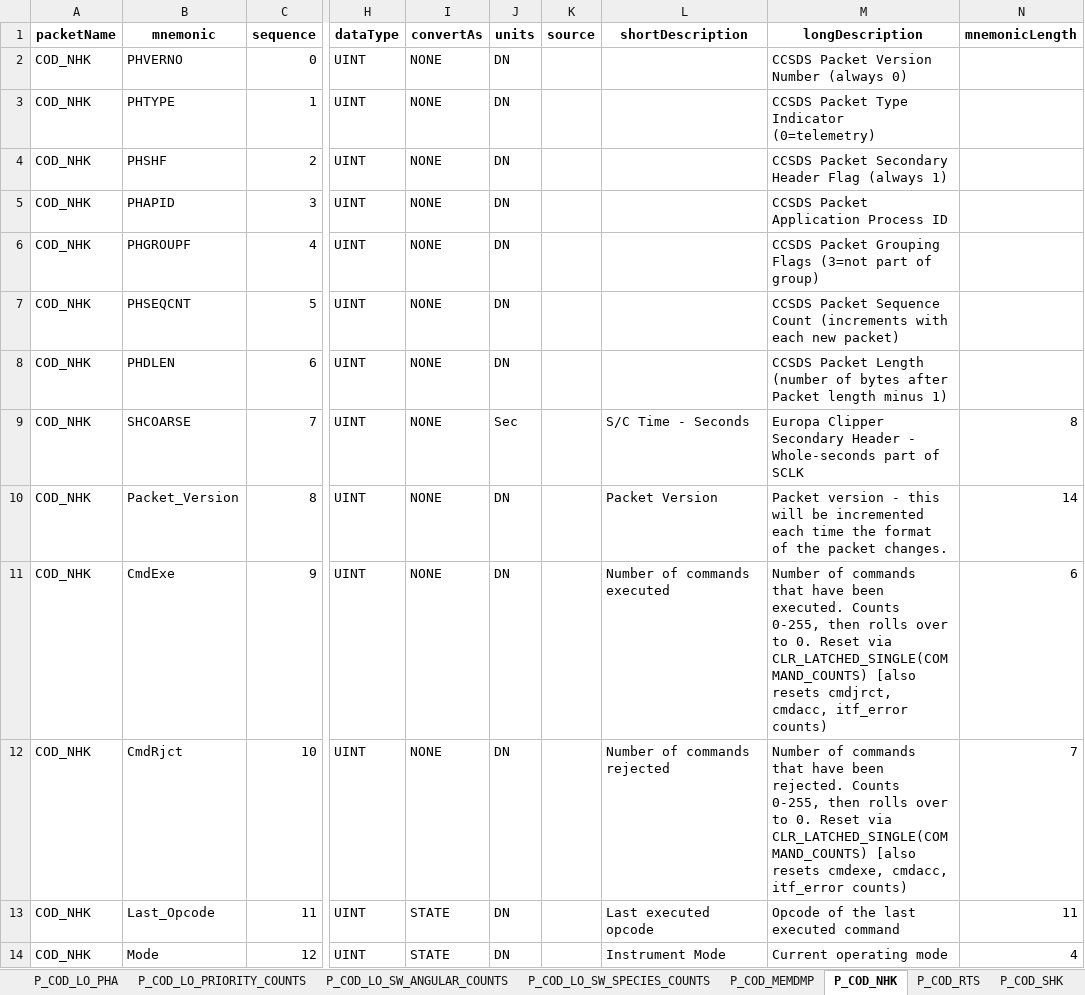
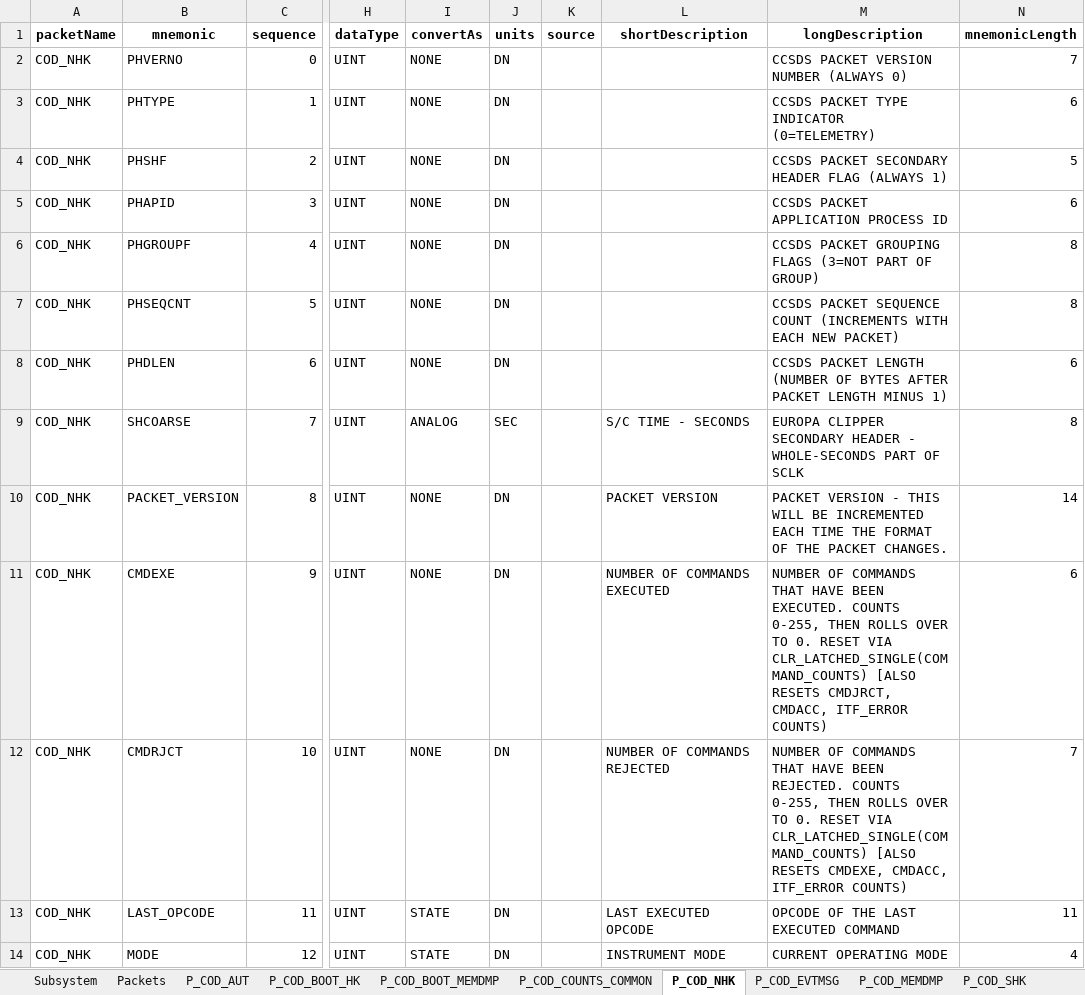
Before and after one commit to IMAP-Science-Operations-Center/imap_processing, an Excel workbook: tools/xtce_generation/TLM_COD.xlsx, sheet P_COD_NHK, drawn as a sheet; only a part is shown, gaps mark what is left out; values as stored, in another font and other column widths than the file's, no borders; the diff covers the shown part only; the diff names each change by its address in the sheet, - before the commit and + after, or states it on an @@ line.

Commit message:
Updated APID mapping; updated telemetry definitions file

```diff
--- a/tools/xtce_generation/TLM_COD.xlsx (sheet P_COD_NHK)
+++ b/tools/xtce_generation/TLM_COD.xlsx (sheet P_COD_NHK)
+sheet tab: P_COD_COUNTS_COMMON
@@ sheet tab order changed: Subsystem | Packets | P_COD_AUT | P_COD_BOOT_HK | P_COD_BOOT_MEMDMP | P_COD_COUNTS_COMMON | P_COD_NHK | P_COD_EVTMSG | P_COD_MEMDMP | P_COD_SHK @@
-M2 (longDescription): CCSDS Packet Version Number (always 0)
+M2 (longDescription): CCSDS PACKET VERSION NUMBER (ALWAYS 0)
-N2 (mnemonicLength): (empty)
+N2 (mnemonicLength): 7
-M3 (longDescription): CCSDS Packet Type Indicator (0=telemetry)
+M3 (longDescription): CCSDS PACKET TYPE INDICATOR (0=TELEMETRY)
-N3 (mnemonicLength): (empty)
+N3 (mnemonicLength): 6
-M4 (longDescription): CCSDS Packet Secondary Header Flag (always 1)
+M4 (longDescription): CCSDS PACKET SECONDARY HEADER FLAG (ALWAYS 1)
-N4 (mnemonicLength): (empty)
+N4 (mnemonicLength): 5
-M5 (longDescription): CCSDS Packet Application Process ID
+M5 (longDescription): CCSDS PACKET APPLICATION PROCESS ID
-N5 (mnemonicLength): (empty)
+N5 (mnemonicLength): 6
-M6 (longDescription): CCSDS Packet Grouping Flags (3=not part of group)
+M6 (longDescription): CCSDS PACKET GROUPING FLAGS (3=NOT PART OF GROUP)
-N6:N7 (mnemonicLength): (empty)
+N6:N7 (mnemonicLength): 8
-M7 (longDescription): CCSDS Packet Sequence Count (increments with each new packet)
+M7 (longDescription): CCSDS PACKET SEQUENCE COUNT (INCREMENTS WITH EACH NEW PACKET)
-M8 (longDescription): CCSDS Packet Length (number of bytes after Packet length minus 1)
+M8 (longDescription): CCSDS PACKET LENGTH (NUMBER OF BYTES AFTER PACKET LENGTH MINUS 1)
-N8 (mnemonicLength): (empty)
+N8 (mnemonicLength): 6
-I9 (convertAs): NONE
+I9 (convertAs): ANALOG
-J9 (units): Sec
+J9 (units): SEC
-L9 (shortDescription): S/C Time - Seconds
+L9 (shortDescription): S/C TIME - SECONDS
-M9 (longDescription): Europa Clipper Secondary Header - Whole-seconds part of SCLK
+M9 (longDescription): EUROPA CLIPPER SECONDARY HEADER - WHOLE-SECONDS PART OF SCLK
-B10 (mnemonic): Packet_Version
+B10 (mnemonic): PACKET_VERSION
-L10 (shortDescription): Packet Version
+L10 (shortDescription): PACKET VERSION
-M10 (longDescription): Packet version - this will be incremented each time the format of the packet changes.
+M10 (longDescription): PACKET VERSION - THIS WILL BE INCREMENTED EACH TIME THE FORMAT OF THE PACKET CHANGES.
-B11 (mnemonic): CmdExe
+B11 (mnemonic): CMDEXE
-L11 (shortDescription): Number of commands executed
+L11 (shortDescription): NUMBER OF COMMANDS EXECUTED
-M11 (longDescription): Number of commands that have been executed. Counts 0-255, then rolls over to 0. Reset via CLR_LATCHED_SINGLE(COMMAND_COUNTS) [also resets cmdjrct, cmdacc, itf_error counts)
+M11 (longDescription): NUMBER OF COMMANDS THAT HAVE BEEN EXECUTED. COUNTS 0-255, THEN ROLLS OVER TO 0. RESET VIA CLR_LATCHED_SINGLE(COMMAND_COUNTS) [ALSO RESETS CMDJRCT, CMDACC, ITF_ERROR COUNTS)
-B12 (mnemonic): CmdRjct
+B12 (mnemonic): CMDRJCT
-L12 (shortDescription): Number of commands rejected
+L12 (shortDescription): NUMBER OF COMMANDS REJECTED
-M12 (longDescription): Number of commands that have been rejected. Counts 0-255, then rolls over to 0. Reset via CLR_LATCHED_SINGLE(COMMAND_COUNTS) [also resets cmdexe, cmdacc, itf_error counts)
+M12 (longDescription): NUMBER OF COMMANDS THAT HAVE BEEN REJECTED. COUNTS 0-255, THEN ROLLS OVER TO 0. RESET VIA CLR_LATCHED_SINGLE(COMMAND_COUNTS) [ALSO RESETS CMDEXE, CMDACC, ITF_ERROR COUNTS)
-B13 (mnemonic): Last_Opcode
+B13 (mnemonic): LAST_OPCODE
-L13 (shortDescription): Last executed opcode
+L13 (shortDescription): LAST EXECUTED OPCODE
-M13 (longDescription): Opcode of the last executed command
+M13 (longDescription): OPCODE OF THE LAST EXECUTED COMMAND
-B14 (mnemonic): Mode
+B14 (mnemonic): MODE
-L14 (shortDescription): Instrument Mode
+L14 (shortDescription): INSTRUMENT MODE
-M14 (longDescription): Current operating mode
+M14 (longDescription): CURRENT OPERATING MODE
```
Also changed, not shown: 19 added rows and 250 edited cells elsewhere in this sheet, sheet P_COD_MEMDMP, sheet States, sheet P_COD_DIAG_APDFPGA, sheet P_COD_DIAG_SSDFPGA, sheet AnalogConversions, sheet P_COD_RTS, 24 more sheets, other sheet tabs, 1 other file.
